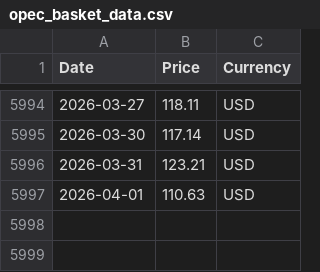
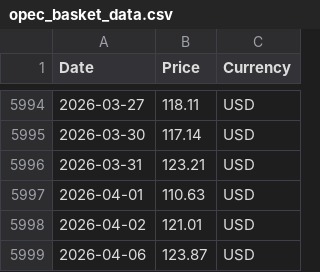
Before and after one commit to RoatnyN/scrapping_crudeoil, a CSV file: data/opec_basket_data.csv, drawn as a sheet; only a part is shown, gaps mark what is left out.

```diff
--- a/data/opec_basket_data.csv
+++ b/data/opec_basket_data.csv
@@ -5997 +5997,3 @@ Date,Price,Currency
 2026-04-01,110.63,USD
+2026-04-02,121.01,USD
+2026-04-06,123.87,USD
```
